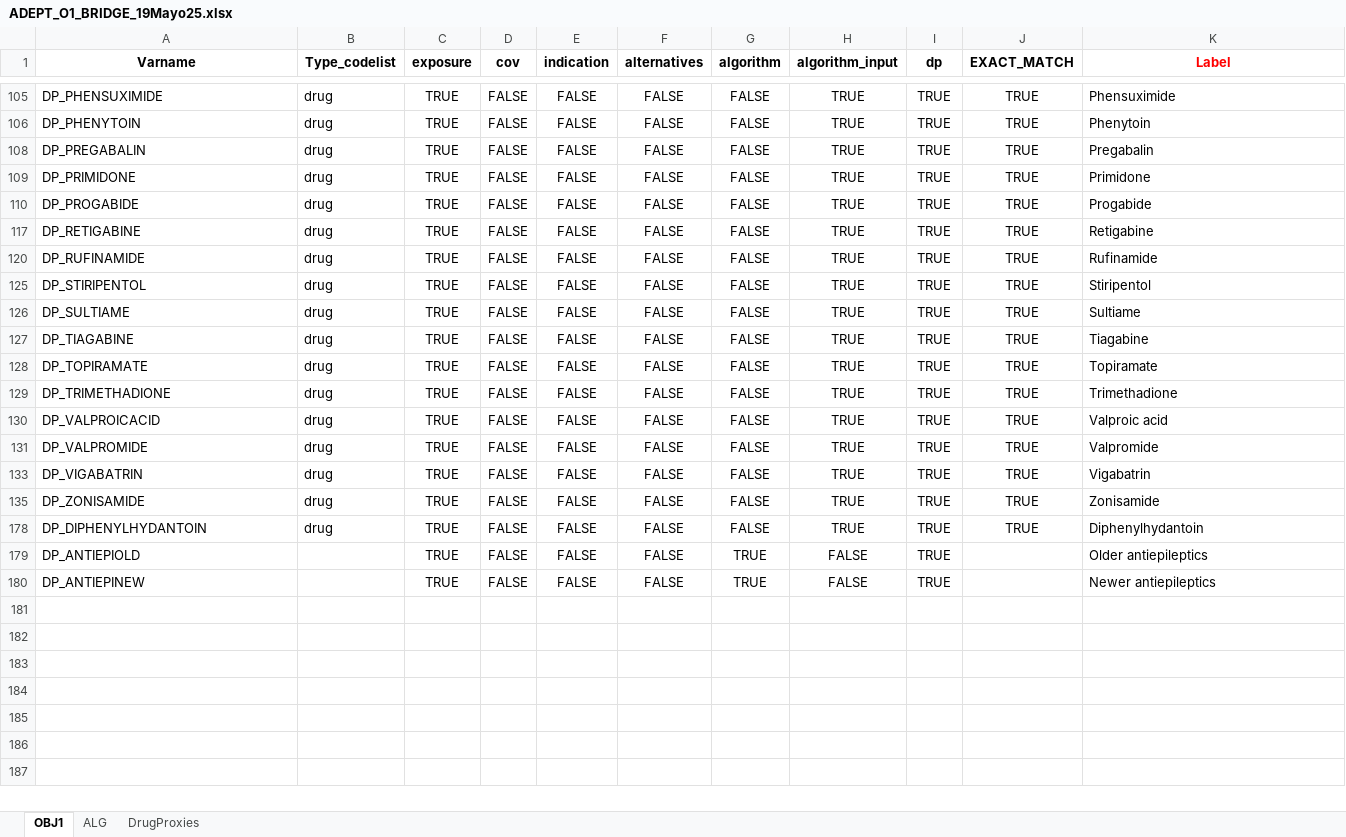
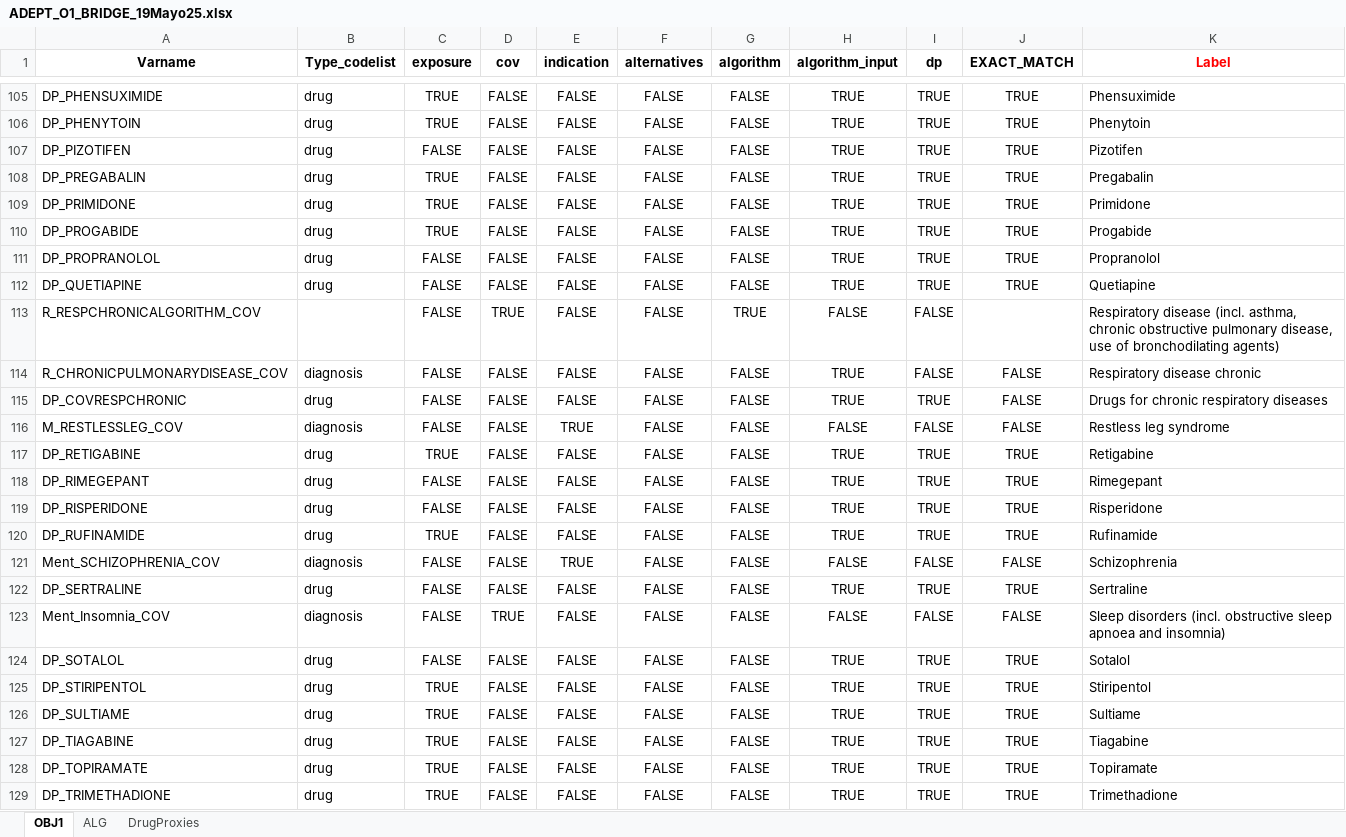
Before and after one commit to UMC-Utrecht-RWE/ADEPT_obj1, an Excel workbook: RELEASE/ADEPTOBJ1_scripts/definitions/bridge/ADEPT_O1_BRIDGE_19Mayo25.xlsx, sheet OBJ1, drawn as a sheet; only a part is shown, gaps mark what is left out; the shorter side is filled out with more unchanged rows; values as stored, in another font and other column widths than the file's, no borders; the diff covers the shown part only; the diff names each change by its address in the sheet, - before the commit and + after, or states it on an @@ line.

```diff
--- a/RELEASE/ADEPTOBJ1_scripts/definitions/bridge/ADEPT_O1_BRIDGE_19Mayo25.xlsx (sheet OBJ1)
+++ b/RELEASE/ADEPTOBJ1_scripts/definitions/bridge/ADEPT_O1_BRIDGE_19Mayo25.xlsx (sheet OBJ1)
@@ row 107 unhidden: DP_PIZOTIFEN | drug | FALSE | FALSE | FALSE | FALSE | FALSE | TRUE | TRUE | TRUE | Pizotifen @@
@@ row 111 unhidden: DP_PROPRANOLOL | drug | FALSE | FALSE | FALSE | FALSE | FALSE | TRUE | TRUE | TRUE | Propranolol @@
@@ row 112 unhidden: DP_QUETIAPINE | drug | FALSE | FALSE | FALSE | FALSE | FALSE | TRUE | TRUE | TRUE | Quetiapine @@
@@ row 113 unhidden: R_RESPCHRONICALGORITHM_COV |  | FALSE | TRUE | FALSE | FALSE | TRUE | FALSE | FALSE |  | Respiratory disease (incl. asthma, chronic obstructive pulmonary disease, use of bronchodilating agents) @@
@@ row 114 unhidden: R_CHRONICPULMONARYDISEASE_COV | diagnosis | FALSE | FALSE | FALSE | FALSE | FALSE | TRUE | FALSE | FALSE | Respiratory disease chronic @@
@@ row 115 unhidden: DP_COVRESPCHRONIC | drug | FALSE | FALSE | FALSE | FALSE | FALSE | TRUE | TRUE | FALSE | Drugs for chronic respiratory diseases @@
@@ row 116 unhidden: M_RESTLESSLEG_COV | diagnosis | FALSE | FALSE | TRUE | FALSE | FALSE | FALSE | FALSE | FALSE | Restless leg syndrome @@
@@ row 118 unhidden: DP_RIMEGEPANT | drug | FALSE | FALSE | FALSE | FALSE | FALSE | TRUE | TRUE | TRUE | Rimegepant @@
@@ row 119 unhidden: DP_RISPERIDONE | drug | FALSE | FALSE | FALSE | FALSE | FALSE | TRUE | TRUE | TRUE | Risperidone @@
@@ row 121 unhidden: Ment_SCHIZOPHRENIA_COV | diagnosis | FALSE | FALSE | TRUE | FALSE | FALSE | FALSE | FALSE | FALSE | Schizophrenia @@
@@ row 122 unhidden: DP_SERTRALINE | drug | FALSE | FALSE | FALSE | FALSE | FALSE | TRUE | TRUE | TRUE | Sertraline @@
@@ row 123 unhidden: Ment_Insomnia_COV | diagnosis | FALSE | TRUE | FALSE | FALSE | FALSE | FALSE | FALSE | FALSE | Sleep disorders (incl. obstructive sleep apnoea and insomnia) @@
@@ row 124 unhidden: DP_SOTALOL | drug | FALSE | FALSE | FALSE | FALSE | FALSE | TRUE | TRUE | TRUE | Sotalol @@
```
Also changed, not shown: 110 hidden or unhidden rows elsewhere in this sheet, DEVELOPMENT/ADEPTOBJ1_scripts/definitions/bridge/ADEPT_O1_BRIDGE_19Mayo25.xlsx, 2 other files.
